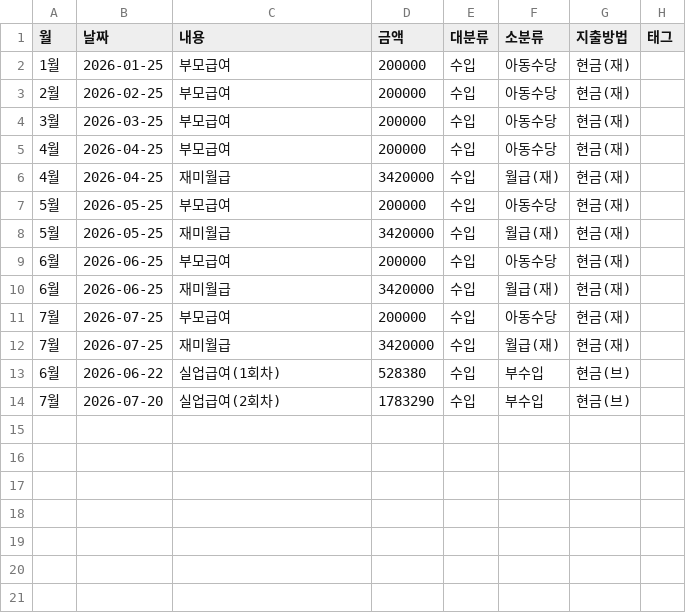
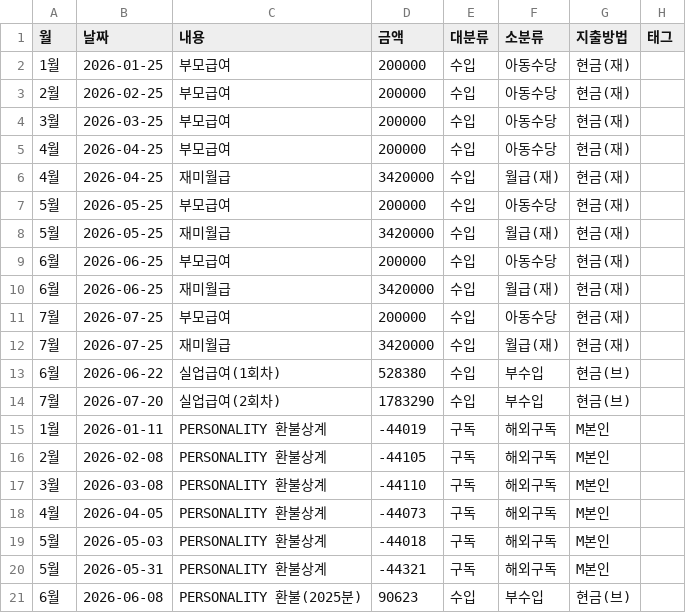
Before and after one commit to vooyard-ship/budget-dashboard, a CSV file: data/manual.csv, drawn as a sheet.

```diff
--- a/data/manual.csv
+++ b/data/manual.csv
@@ -14 +14,8 @@
 7월,2026-07-20,실업급여(2회차),1783290,수입,부수입,현금(브),
+1월,2026-01-11,PERSONALITY 환불상계,-44019,구독,해외구독,M본인,
+2월,2026-02-08,PERSONALITY 환불상계,-44105,구독,해외구독,M본인,
+3월,2026-03-08,PERSONALITY 환불상계,-44110,구독,해외구독,M본인,
+4월,2026-04-05,PERSONALITY 환불상계,-44073,구독,해외구독,M본인,
+5월,2026-05-03,PERSONALITY 환불상계,-44018,구독,해외구독,M본인,
+5월,2026-05-31,PERSONALITY 환불상계,-44321,구독,해외구독,M본인,
+6월,2026-06-08,PERSONALITY 환불(2025분),90623,수입,부수입,현금(브),
```
